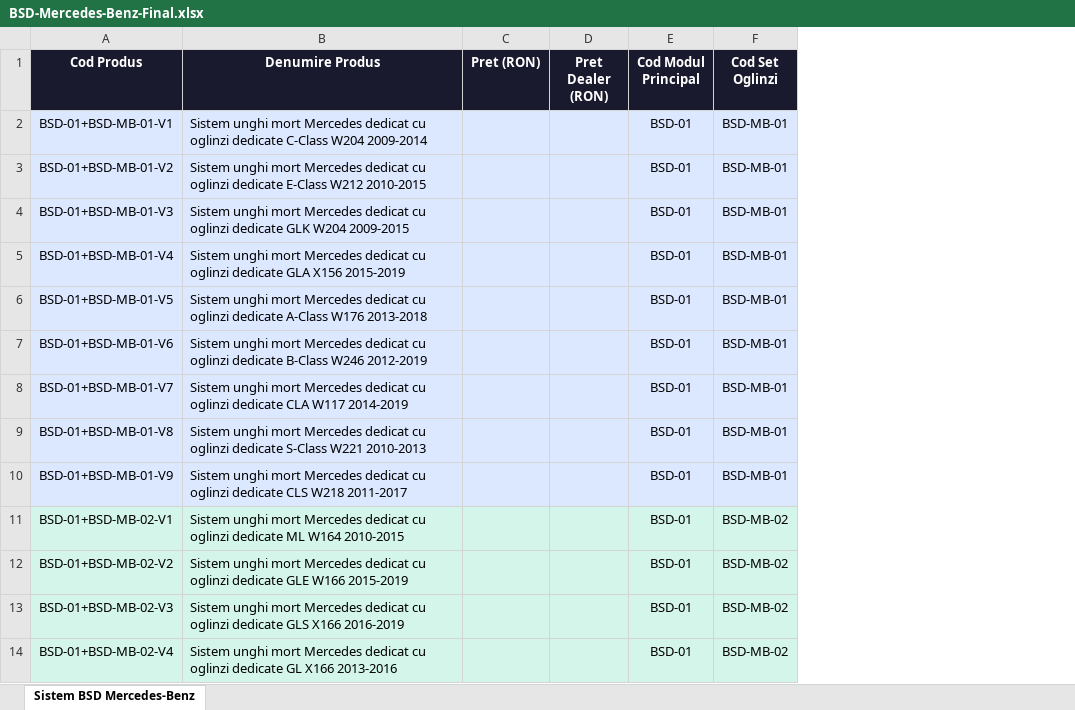
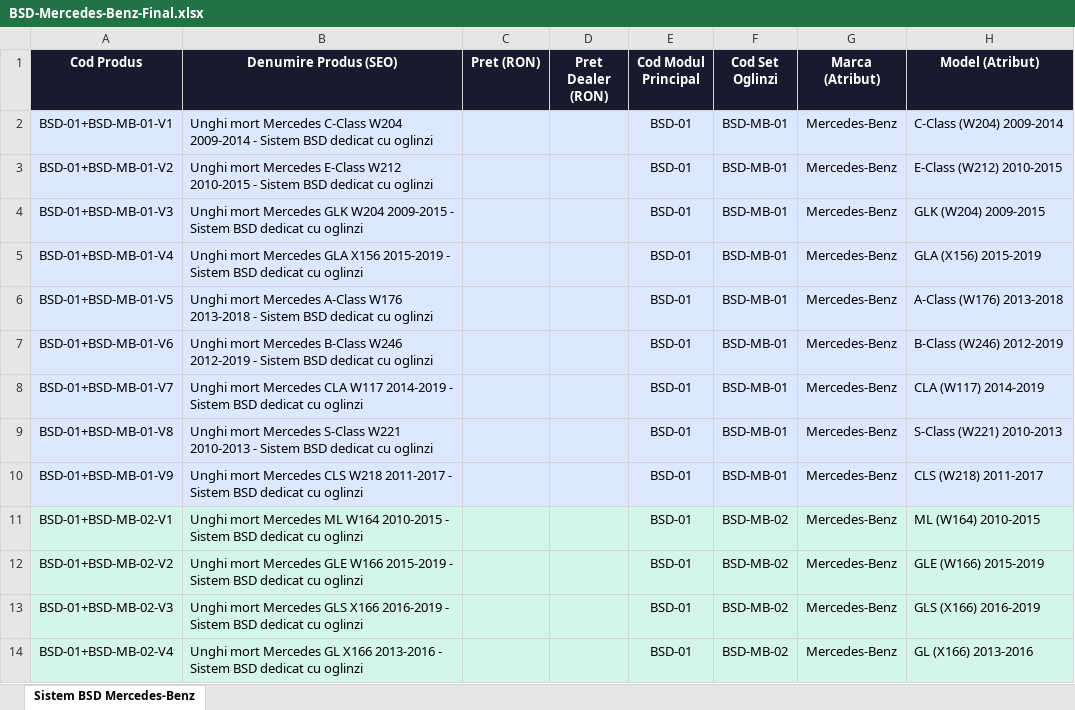
Before and after one commit to ionutmatei-commits/iptv-playlist, an Excel workbook: BSD-Mercedes-Benz-Final.xlsx, sheet Sistem BSD Mercedes-Benz, drawn as a sheet; only a part is shown; values as stored, in another font and other column widths than the file's, no borders; removed rows and columns are numbered as before the commit, all else as after; the diff names each change by its address in the sheet, - before the commit and + after, or states it on an @@ line.

Commit message:
BSD Mercedes - atribute marca/model + titlu SEO

```diff
--- a/BSD-Mercedes-Benz-Final.xlsx (sheet Sistem BSD Mercedes-Benz)
+++ b/BSD-Mercedes-Benz-Final.xlsx (sheet Sistem BSD Mercedes-Benz)
-column B (Denumire Produs), rows 2-14: Sistem unghi mort Mercedes dedicat cu oglinzi dedicate C-Class W204 2009-2014 | Sistem unghi mort Mercedes dedicat cu oglinzi dedicate E-Class W212 2010-2015 | Sistem unghi mort Mercedes dedicat cu oglinzi dedicate GLK W204 2009-2015 | Sistem unghi mort Mercedes dedicat cu oglinzi dedicate GLA X156 2015-2019 | Sistem unghi mort Mercedes dedicat cu oglinzi dedicate A-Class W176 2013-2018 | Sistem unghi mort Mercedes dedicat cu oglinzi dedicate B-Class W246 2012-2019 | Sistem unghi mort Mercedes dedicat cu oglinzi dedicate CLA W117 2014-2019 | Sistem unghi mort Mercedes dedicat cu oglinzi dedicate S-Class W221 2010-2013 | Sistem unghi mort Mercedes dedicat cu oglinzi dedicate CLS W218 2011-2017 | Sistem unghi mort Mercedes dedicat cu oglinzi dedicate ML W164 2010-2015 | Sistem unghi mort Mercedes dedicat cu oglinzi dedicate GLE W166 2015-2019 | Sistem unghi mort Mercedes dedicat cu oglinzi dedicate GLS X166 2016-2019 | Sistem unghi mort Mercedes dedicat cu oglinzi dedicate GL X166 2013-2016
+column B (Denumire Produs (SEO)), rows 2-14: Unghi mort Mercedes C-Class W204 2009-2014 - Sistem BSD dedicat cu oglinzi | Unghi mort Mercedes E-Class W212 2010-2015 - Sistem BSD dedicat cu oglinzi | Unghi mort Mercedes GLK W204 2009-2015 - Sistem BSD dedicat cu oglinzi | Unghi mort Mercedes GLA X156 2015-2019 - Sistem BSD dedicat cu oglinzi | Unghi mort Mercedes A-Class W176 2013-2018 - Sistem BSD dedicat cu oglinzi | Unghi mort Mercedes B-Class W246 2012-2019 - Sistem BSD dedicat cu oglinzi | Unghi mort Mercedes CLA W117 2014-2019 - Sistem BSD dedicat cu oglinzi | Unghi mort Mercedes S-Class W221 2010-2013 - Sistem BSD dedicat cu oglinzi | Unghi mort Mercedes CLS W218 2011-2017 - Sistem BSD dedicat cu oglinzi | Unghi mort Mercedes ML W164 2010-2015 - Sistem BSD dedicat cu oglinzi | Unghi mort Mercedes GLE W166 2015-2019 - Sistem BSD dedicat cu oglinzi | Unghi mort Mercedes GLS X166 2016-2019 - Sistem BSD dedicat cu oglinzi | Unghi mort Mercedes GL X166 2013-2016 - Sistem BSD dedicat cu oglinzi
+column G (Marca (Atribut)), rows 2-14: all Mercedes-Benz
+column H (Model (Atribut)), rows 2-14: C-Class (W204) 2009-2014 | E-Class (W212) 2010-2015 | GLK (W204) 2009-2015 | GLA (X156) 2015-2019 | A-Class (W176) 2013-2018 | B-Class (W246) 2012-2019 | CLA (W117) 2014-2019 | S-Class (W221) 2010-2013 | CLS (W218) 2011-2017 | ML (W164) 2010-2015 | GLE (W166) 2015-2019 | GLS (X166) 2016-2019 | GL (X166) 2013-2016
```
